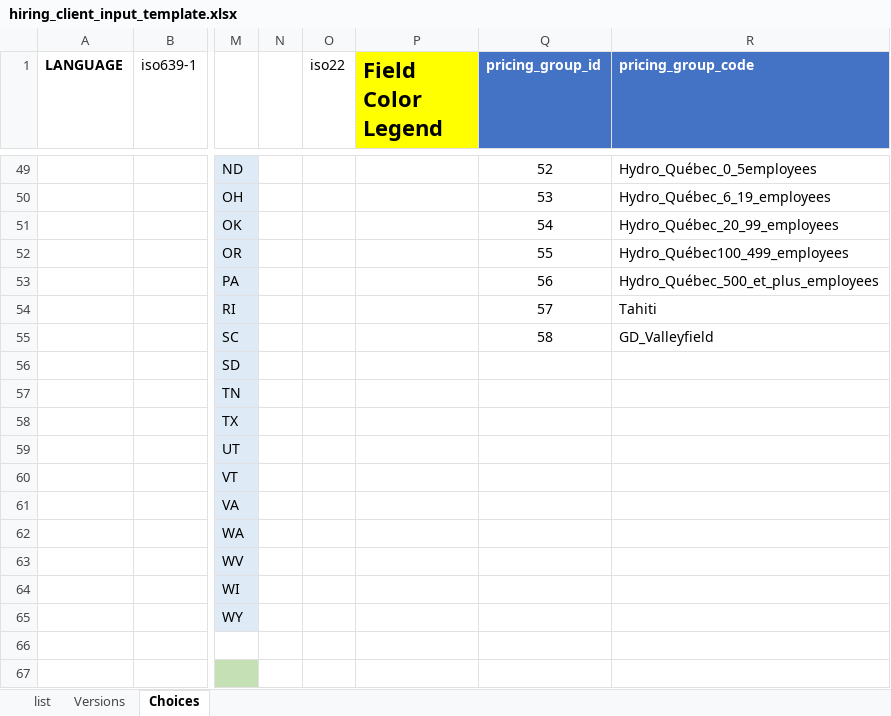
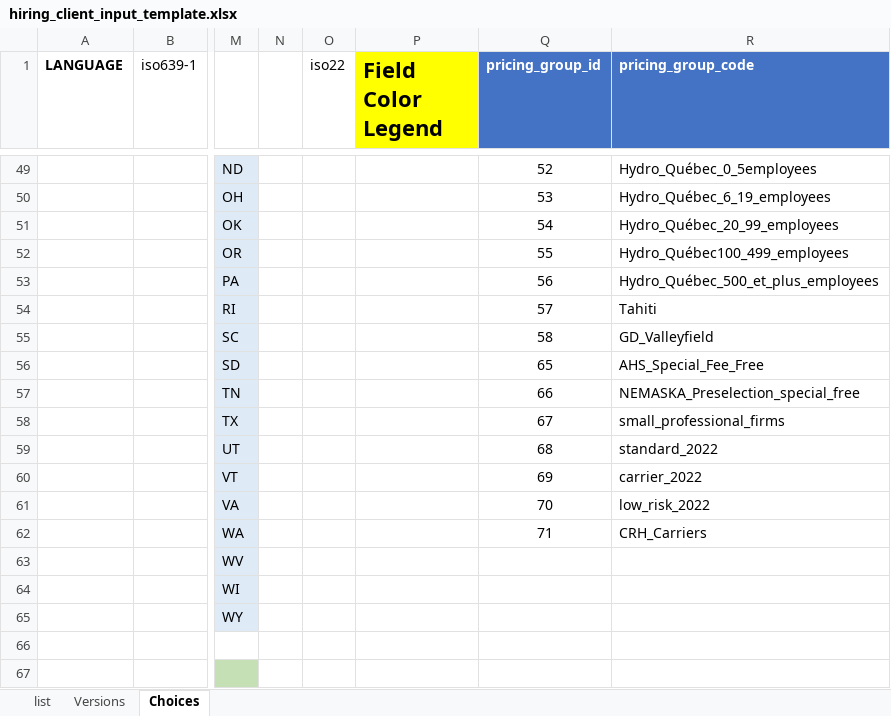
Before and after one commit to Alcumus/onboarding-analysis-tools, an Excel workbook: hiring_client_input_template.xlsx, sheet Choices, drawn as a sheet; only a part is shown, gaps mark what is left out; values as stored, in another font and other column widths than the file's, no borders; the diff names each change by its address in the sheet, - before the commit and + after, or states it on an @@ line.

Commit message:
RO-9558_hiring_client_template_updated

```diff
--- a/hiring_client_input_template.xlsx (sheet Choices)
+++ b/hiring_client_input_template.xlsx (sheet Choices)
-Q56 (pricing_group_id): (empty)
+Q56 (pricing_group_id): 65
-R56 (pricing_group_code): (empty)
+R56 (pricing_group_code): AHS_Special_Fee_Free
-Q57 (pricing_group_id): (empty)
+Q57 (pricing_group_id): 66
-R57 (pricing_group_code): (empty)
+R57 (pricing_group_code): NEMASKA_Preselection_special_free
-Q58 (pricing_group_id): (empty)
+Q58 (pricing_group_id): 67
-R58 (pricing_group_code): (empty)
+R58 (pricing_group_code): small_professional_firms
-Q59 (pricing_group_id): (empty)
+Q59 (pricing_group_id): 68
-R59 (pricing_group_code): (empty)
+R59 (pricing_group_code): standard_2022
-Q60 (pricing_group_id): (empty)
+Q60 (pricing_group_id): 69
-R60 (pricing_group_code): (empty)
+R60 (pricing_group_code): carrier_2022
-Q61 (pricing_group_id): (empty)
+Q61 (pricing_group_id): 70
-R61 (pricing_group_code): (empty)
+R61 (pricing_group_code): low_risk_2022
-Q62 (pricing_group_id): (empty)
+Q62 (pricing_group_id): 71
-R62 (pricing_group_code): (empty)
+R62 (pricing_group_code): CRH_Carriers
```
Also changed, not shown: 1 other file.
